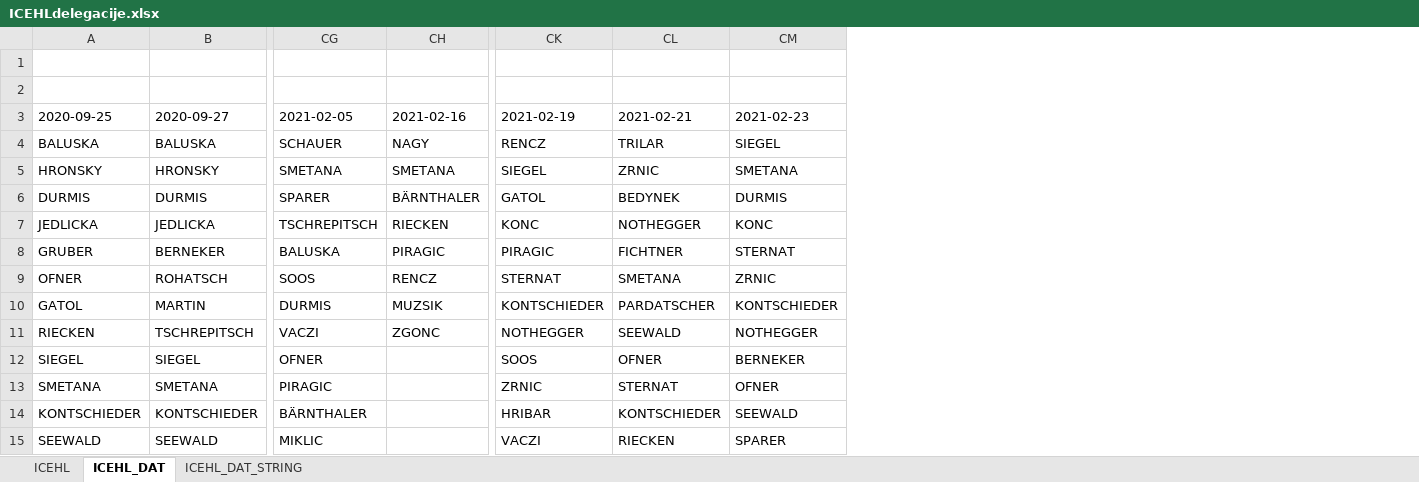
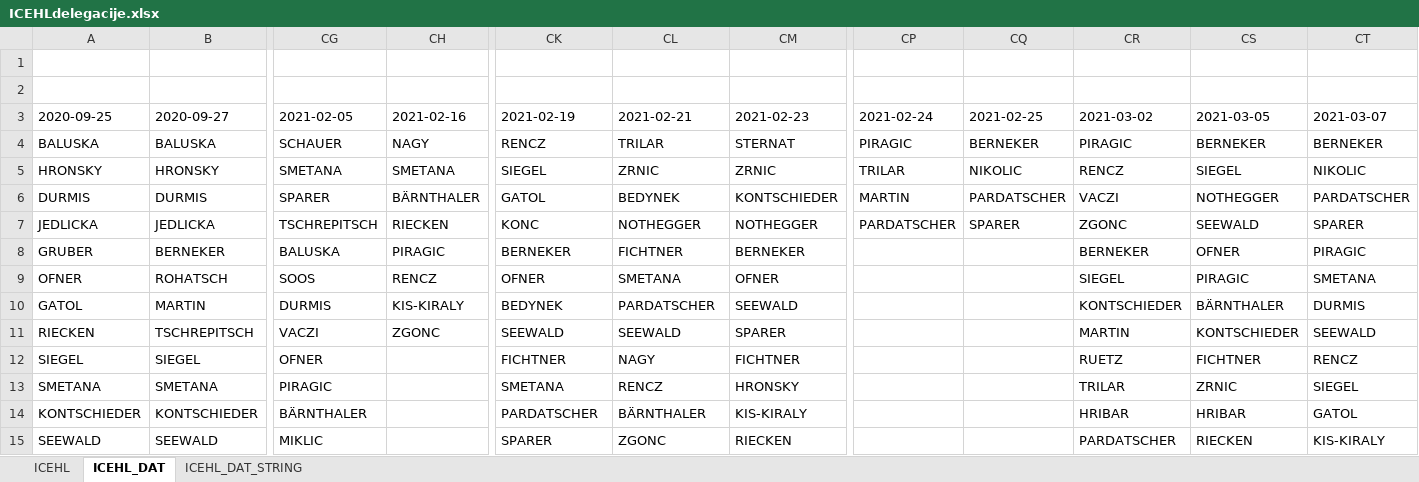
Before and after one commit to snojle23/delegacije, an Excel workbook: data/ICEHLdelegacije.xlsx, sheet ICEHL_DAT, drawn as a sheet; only a part is shown, gaps mark what is left out; values as stored, in another font and other column widths than the file's, no borders; the diff covers the shown part only; the diff names each change by its address in the sheet, - before the commit and + after, or states it on an @@ line.

```diff
--- a/data/ICEHLdelegacije.xlsx (sheet ICEHL_DAT)
+++ b/data/ICEHLdelegacije.xlsx (sheet ICEHL_DAT)
+column CP (2021-02-24), rows 4-7: PIRAGIC | TRILAR | MARTIN | PARDATSCHER
+column CQ (2021-02-25), rows 4-7: BERNEKER | NIKOLIC | PARDATSCHER | SPARER
+column CR (2021-03-02), rows 4-15: PIRAGIC | RENCZ | VACZI | ZGONC | BERNEKER | SIEGEL | KONTSCHIEDER | MARTIN | RUETZ | TRILAR | HRIBAR | PARDATSCHER
+column CS (2021-03-05), rows 4-15: BERNEKER | SIEGEL | NOTHEGGER | SEEWALD | OFNER | PIRAGIC | BÄRNTHALER | KONTSCHIEDER | FICHTNER | ZRNIC | HRIBAR | RIECKEN
+column CT (2021-03-07), rows 4-15: BERNEKER | NIKOLIC | PARDATSCHER | SPARER | PIRAGIC | SMETANA | DURMIS | SEEWALD | RENCZ | SIEGEL | GATOL | KIS-KIRALY
-CM4 (2021-02-23): SIEGEL
+CM4 (2021-02-23): STERNAT
-CM5 (2021-02-23): SMETANA
+CM5 (2021-02-23): ZRNIC
-CM6 (2021-02-23): DURMIS
+CM6 (2021-02-23): KONTSCHIEDER
-CM7 (2021-02-23): KONC
+CM7 (2021-02-23): NOTHEGGER
-CK8 (2021-02-19): PIRAGIC
+CK8 (2021-02-19): BERNEKER
-CM8 (2021-02-23): STERNAT
+CM8 (2021-02-23): BERNEKER
-CK9 (2021-02-19): STERNAT
+CK9 (2021-02-19): OFNER
-CM9 (2021-02-23): ZRNIC
+CM9 (2021-02-23): OFNER
-CH10 (2021-02-16): MUZSIK
+CH10 (2021-02-16): KIS-KIRALY
-CK10 (2021-02-19): KONTSCHIEDER
+CK10 (2021-02-19): BEDYNEK
-CM10 (2021-02-23): KONTSCHIEDER
+CM10 (2021-02-23): SEEWALD
-CK11 (2021-02-19): NOTHEGGER
+CK11 (2021-02-19): SEEWALD
-CM11 (2021-02-23): NOTHEGGER
+CM11 (2021-02-23): SPARER
-CK12 (2021-02-19): SOOS
+CK12 (2021-02-19): FICHTNER
-CL12 (2021-02-21): OFNER
+CL12 (2021-02-21): NAGY
-CM12 (2021-02-23): BERNEKER
+CM12 (2021-02-23): FICHTNER
-CK13 (2021-02-19): ZRNIC
+CK13 (2021-02-19): SMETANA
-CL13 (2021-02-21): STERNAT
+CL13 (2021-02-21): RENCZ
-CM13 (2021-02-23): OFNER
+CM13 (2021-02-23): HRONSKY
-CK14 (2021-02-19): HRIBAR
+CK14 (2021-02-19): PARDATSCHER
-CL14 (2021-02-21): KONTSCHIEDER
+CL14 (2021-02-21): BÄRNTHALER
-CM14 (2021-02-23): SEEWALD
+CM14 (2021-02-23): KIS-KIRALY
-CK15 (2021-02-19): VACZI
+CK15 (2021-02-19): SPARER
-CL15 (2021-02-21): RIECKEN
+CL15 (2021-02-21): ZGONC
-CM15 (2021-02-23): SPARER
+CM15 (2021-02-23): RIECKEN
```
Also changed, not shown: 4 added rows, 8 removed rows and 25 edited cells elsewhere in this sheet, sheet ICEHL, sheet ICEHL_DAT_STRING, data/AHLdelegacije.xlsx, 5 other files.
